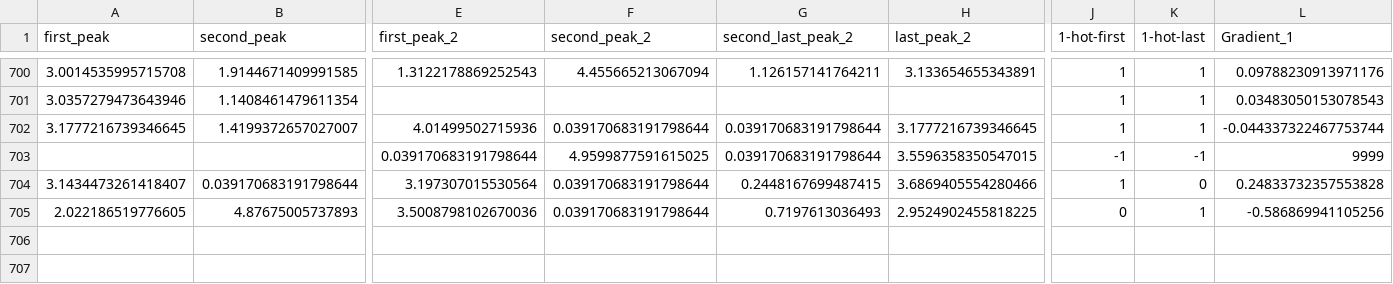
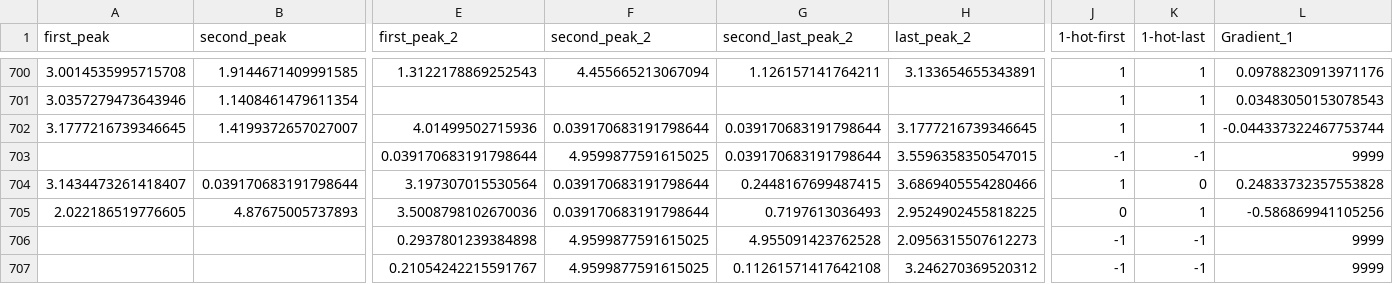
Before and after one commit to PaulKumar33/thesis_work, a CSV file: new_datas.csv, drawn as a sheet; only a part is shown, gaps mark what is left out; rows hold the shown columns only; the diff names each change by its address in the sheet, - before the commit and + after, or states it on an @@ line.

Commit message:
made changes to the code

```diff
--- a/new_datas.csv
+++ b/new_datas.csv
+row 706:  |  | 0.2937801239384898 | 4.9599877591615025 | 4.955091423762528 | 2.0956315507612273 | -1 | -1 | 9999
+row 707:  |  | 0.21054242215591767 | 4.9599877591615025 | 0.11261571417642108 | 3.246270369520312 | -1 | -1 | 9999
```
